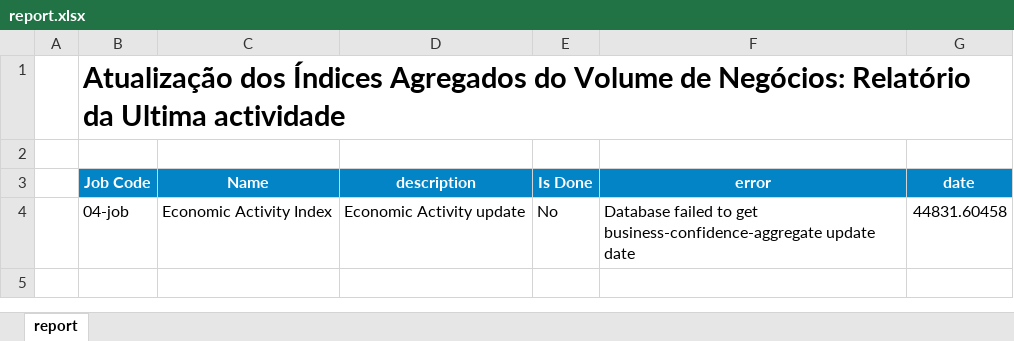
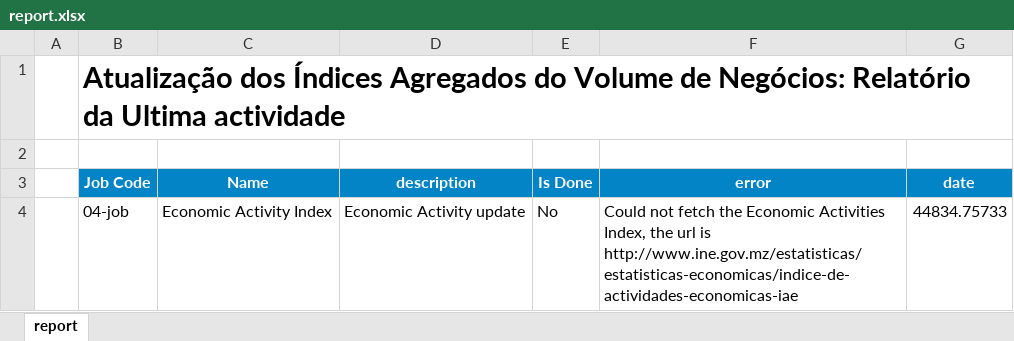
Before and after one commit to cym3/economist-update, an Excel workbook: src/economicActivityAggregate/assets/report.xlsx, sheet report, drawn as a sheet; values as stored, in another font and other column widths than the file's, no borders; conditional formats not drawn; the diff names each change by its address in the sheet, - before the commit and + after, or states it on an @@ line.

```diff
--- a/src/economicActivityAggregate/assets/report.xlsx (sheet report)
+++ b/src/economicActivityAggregate/assets/report.xlsx (sheet report)
-F4 (error): Database failed to get business-confidence-aggregate update date
+F4 (error): Could not fetch the Economic Activities Index, the url is http://www.ine.gov.mz/estatisticas/estatisticas-economicas/indice-de-actividades-economicas-iae
-G4 (date): 44831.60458
+G4 (date): 44834.75733
```
Also changed, not shown: src/businessConfidenceAggregate/assets/report.xlsx, 35 other files.
